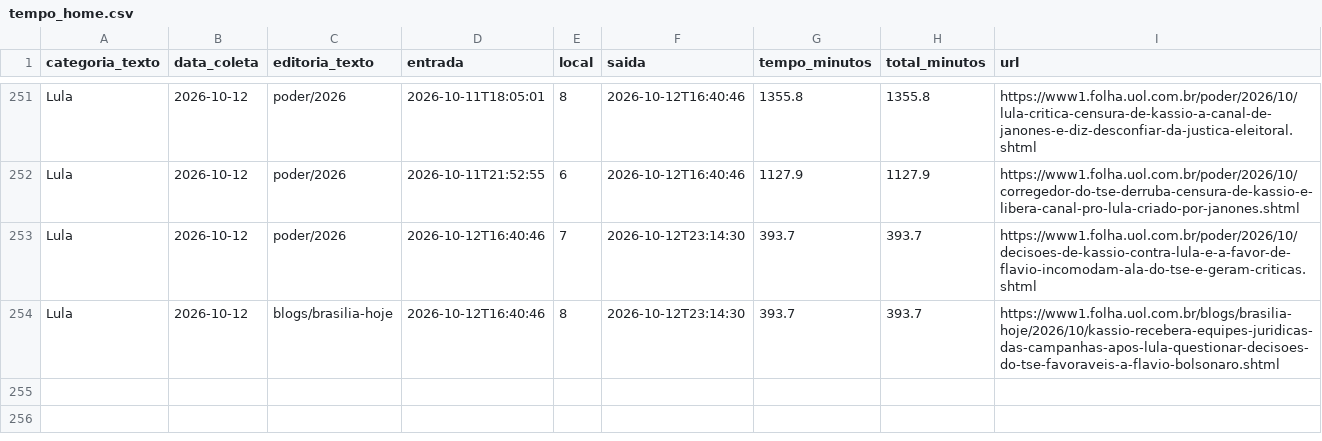
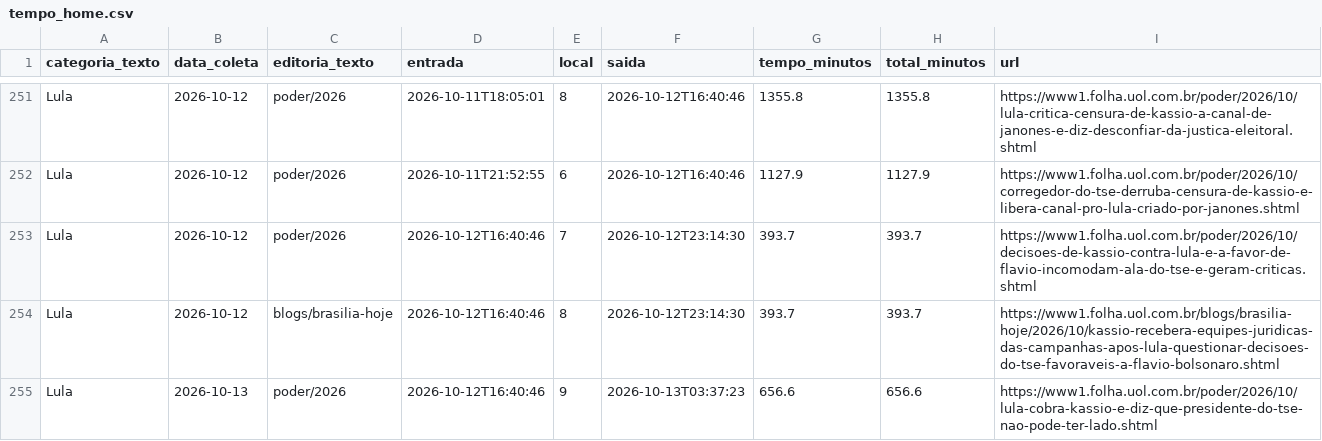
Before and after one commit to saratrindade-droid/equilibrio-eleitoral-2, a CSV file: tempo_home.csv, drawn as a sheet; only a part is shown, gaps mark what is left out.

Commit message:
Atualiza coleta tempo-na-home

```diff
--- a/tempo_home.csv
+++ b/tempo_home.csv
@@ -254 +254,2 @@ Lula,2026-10-12,poder/2026,2026-10-12T16:40:46,7,2026-10-12T23:14:30,393.7,393.7
 Lula,2026-10-12,blogs/brasilia-hoje,2026-10-12T16:40:46,8,2026-10-12T23:14:30,393.7,393.7,https://www1.folha.uol.com.br/blogs/brasilia-hoje/2026/10/kassio-recebera-equipes-juridicas-das-campanhas-apos-lula-questionar-decisoes-do-tse-favoraveis-a-flavio-bolsonaro.shtml
+Lula,2026-10-13,poder/2026,2026-10-12T16:40:46,9,2026-10-13T03:37:23,656.6,656.6,https://www1.folha.uol.com.br/poder/2026/10/lula-cobra-kassio-e-diz-que-presidente-do-tse-nao-pode-ter-lado.shtml
```
Also changed, not shown: 1 other file.
